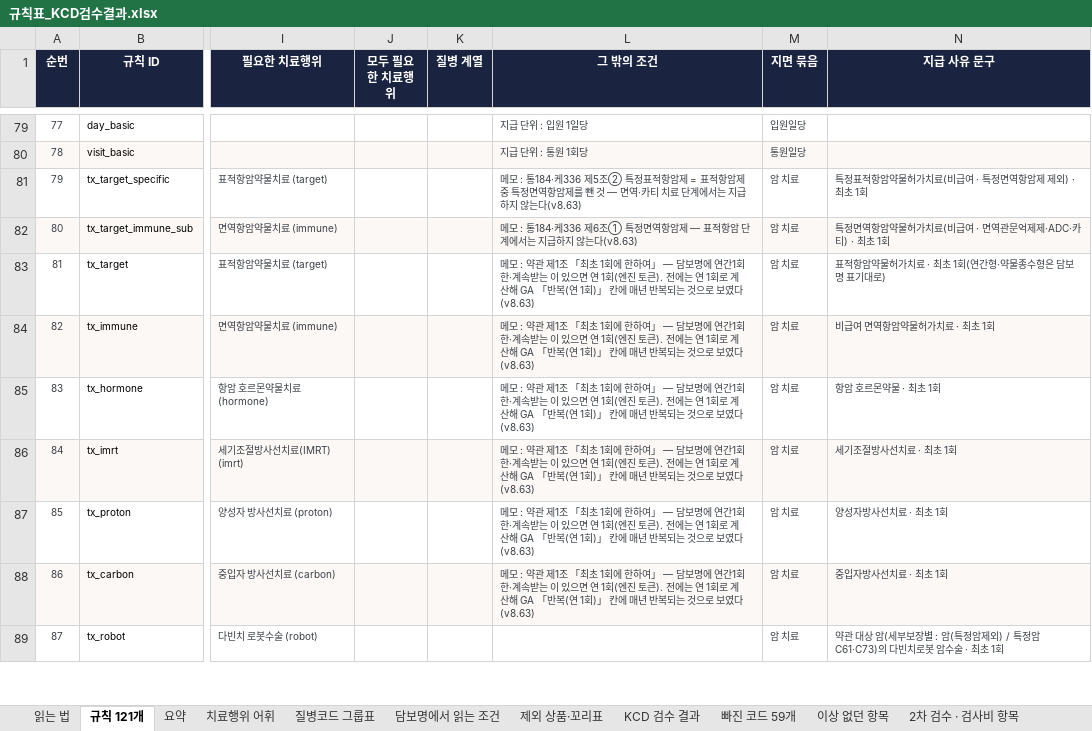
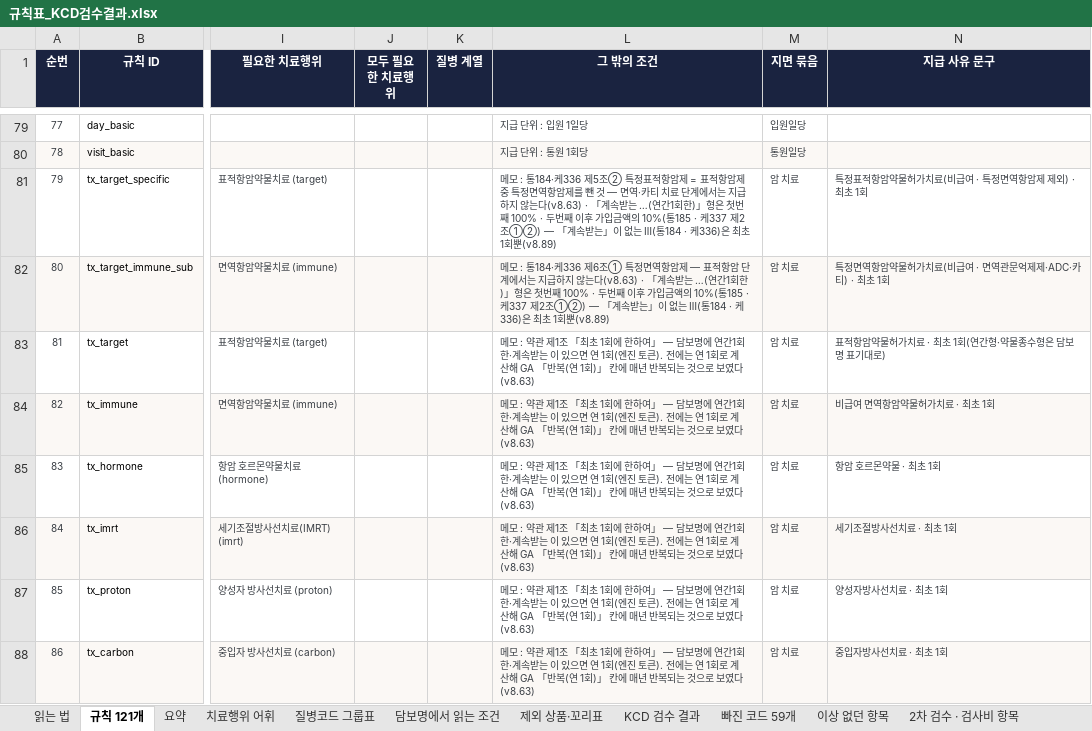
Before and after one commit to hunx11-sys/MeAI, an Excel workbook: dist/규칙표_KCD검수결과.xlsx, sheet 규칙 121개, drawn as a sheet; only a part is shown, gaps mark what is left out; the shorter side is filled out with more unchanged rows; values as stored, in another font and other column widths than the file's, no borders; the diff names each change by its address in the sheet, - before the commit and + after, or states it on an @@ line.

```diff
--- a/dist/규칙표_KCD검수결과.xlsx (sheet 규칙 121개)
+++ b/dist/규칙표_KCD검수결과.xlsx (sheet 규칙 121개)
-L81 (그 밖의 조건): …않는다(v8.63)
+L81 (그 밖의 조건): …않는다(v8.63) · 「계속받는 …(연간1회한)」형은 첫번째 100% · 두번째 이후 가입금액의 10%(통185 · 케337 제2조①②) — 「계속받는」이 없는 Ⅲ(통184 · 케336)은 최초 1회뿐(v8.89)
-L82 (그 밖의 조건): …않는다(v8.63)
+L82 (그 밖의 조건): …않는다(v8.63) · 「계속받는 …(연간1회한)」형은 첫번째 100% · 두번째 이후 가입금액의 10%(통185 · 케337 제2조①②) — 「계속받는」이 없는 Ⅲ(통184 · 케336)은 최초 1회뿐(v8.89)
```
Also changed, not shown: sheet 읽는 법, 11 other files.
